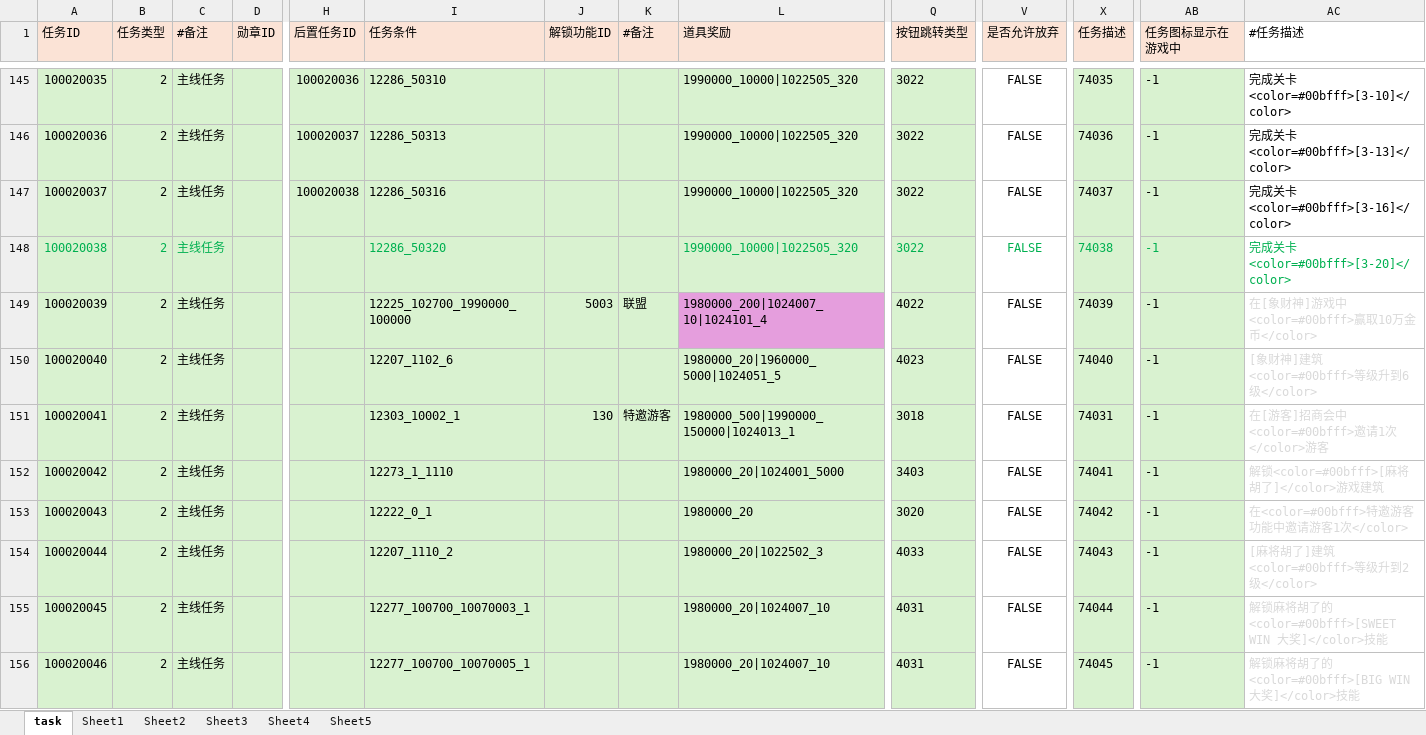
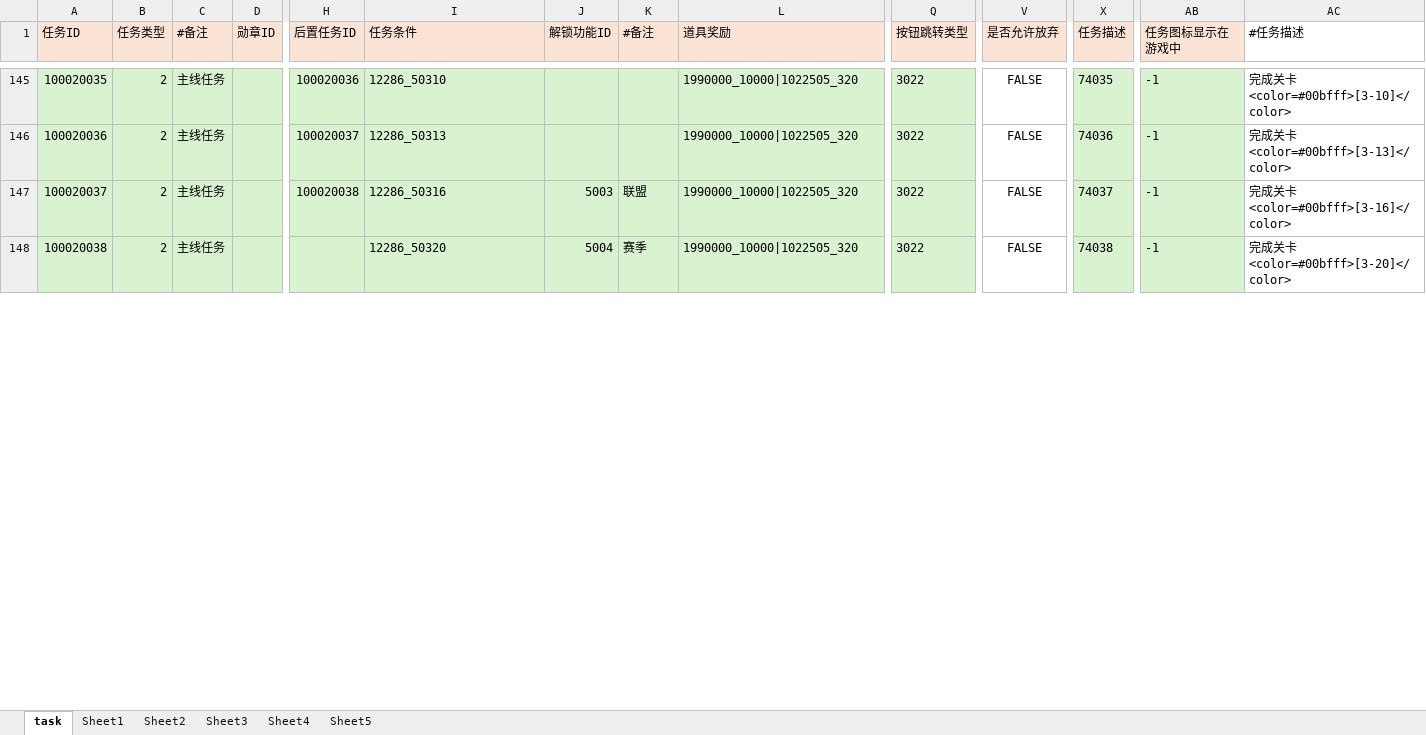
Before and after one commit to yanhailong/jjg2026, an Excel workbook: hall/resources/sample/task.xlsx, sheet task, drawn as a sheet; only a part is shown, gaps mark what is left out; values as stored, in another font and other column widths than the file's, no borders; conditional formats not drawn; rows hold the shown columns only; the diff covers the shown part only; the diff names each change by its address in the sheet, - before the commit and + after, or states it on an @@ line.

```diff
--- a/hall/resources/sample/task.xlsx (sheet task)
+++ b/hall/resources/sample/task.xlsx (sheet task)
-J147 (解锁功能ID): (empty)
+J147 (解锁功能ID): 5003
-K147 (#备注): (empty)
+K147 (#备注): 联盟
-A148:C148 text colour: #00B050
+A148:C148 text colour: black
-I148 text colour: #00B050
+I148 text colour: black
-J148 (解锁功能ID): (empty)
+J148 (解锁功能ID): 5004
-K148 (#备注): (empty)
+K148 (#备注): 赛季
-L148 text colour: #00B050
+L148 text colour: black
-Q148 text colour: #00B050
+Q148 text colour: black
-V148 text colour: #00B050
+V148 text colour: black
-X148 text colour: #00B050
+X148 text colour: black
-AB148:AC148 text colour: #00B050
+AB148:AC148 text colour: black
-row 149: 100020039 | 2 | 主线任务 |  |  | 12225_102700_1990000_100000 | 5003 | 联盟 | 1980000_200|1024007_10|1024101_4 | 4022 | FALSE | 74039 | -1 | 在[象财神]游戏中<color=#00bfff>赢取10万金币</color>
-row 150: 100020040 | 2 | 主线任务 |  |  | 12207_1102_6 |  |  | 1980000_20|1960000_5000|1024051_5 | 4023 | FALSE | 74040 | -1 | [象财神]建筑<color=#00bfff>等级升到6级</color>
-row 151: 100020041 | 2 | 主线任务 |  |  | 12303_10002_1 | 130 | 特邀游客 | 1980000_500|1990000_150000|1024013_1 | 3018 | FALSE | 74031 | -1 | 在[游客]招商会中<color=#00bfff>邀请1次</color>游客
-row 152: 100020042 | 2 | 主线任务 |  |  | 12273_1_1110 |  |  | 1980000_20|1024001_5000 | 3403 | FALSE | 74041 | -1 | 解锁<color=#00bfff>[麻将胡了]</color>游戏建筑
-row 153: 100020043 | 2 | 主线任务 |  |  | 12222_0_1 |  |  | 1980000_20 | 3020 | FALSE | 74042 | -1 | 在<color=#00bfff>特邀游客功能中邀请游客1次</color>
-row 154: 100020044 | 2 | 主线任务 |  |  | 12207_1110_2 |  |  | 1980000_20|1022502_3 | 4033 | FALSE | 74043 | -1 | [麻将胡了]建筑<color=#00bfff>等级升到2级</color>
-row 155: 100020045 | 2 | 主线任务 |  |  | 12277_100700_10070003_1 |  |  | 1980000_20|1024007_10 | 4031 | FALSE | 74044 | -1 | 解锁麻将胡了的<color=#00bfff>[SWEET WIN 大奖]</color>技能
-row 156: 100020046 | 2 | 主线任务 |  |  | 12277_100700_10070005_1 |  |  | 1980000_20|1024007_10 | 4031 | FALSE | 74045 | -1 | 解锁麻将胡了的<color=#00bfff>[BIG WIN 大奖]</color>技能
```
Also changed, not shown: 249 removed rows and 3 edited cells elsewhere in this sheet, hall/resources/sample/GuideDetails.xlsx, ploy/resources/sample/task.xlsx, 17 other files.
